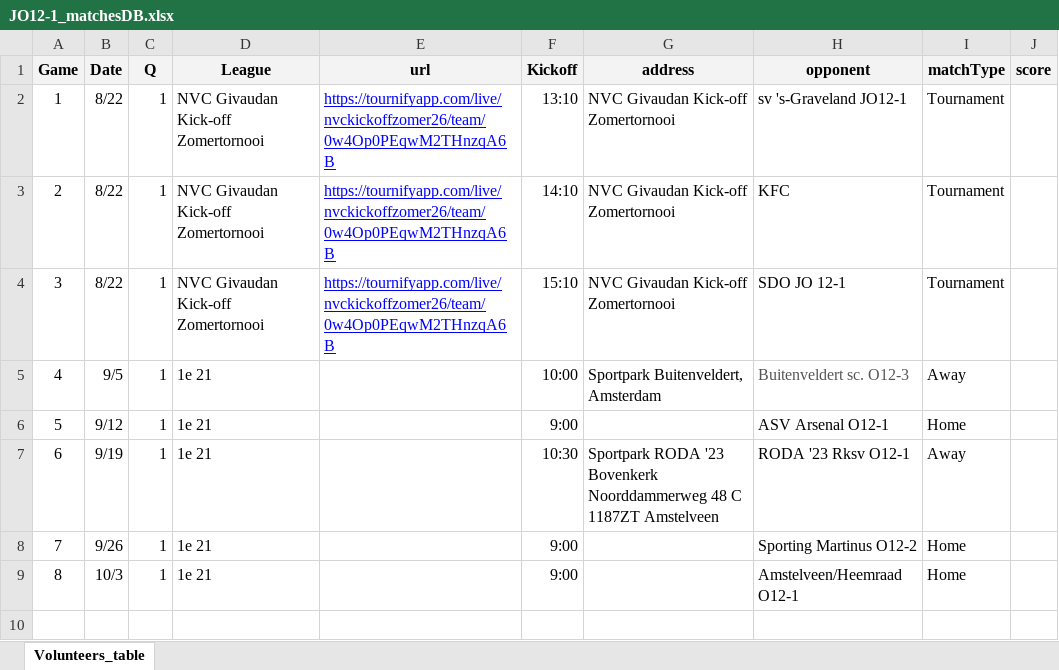
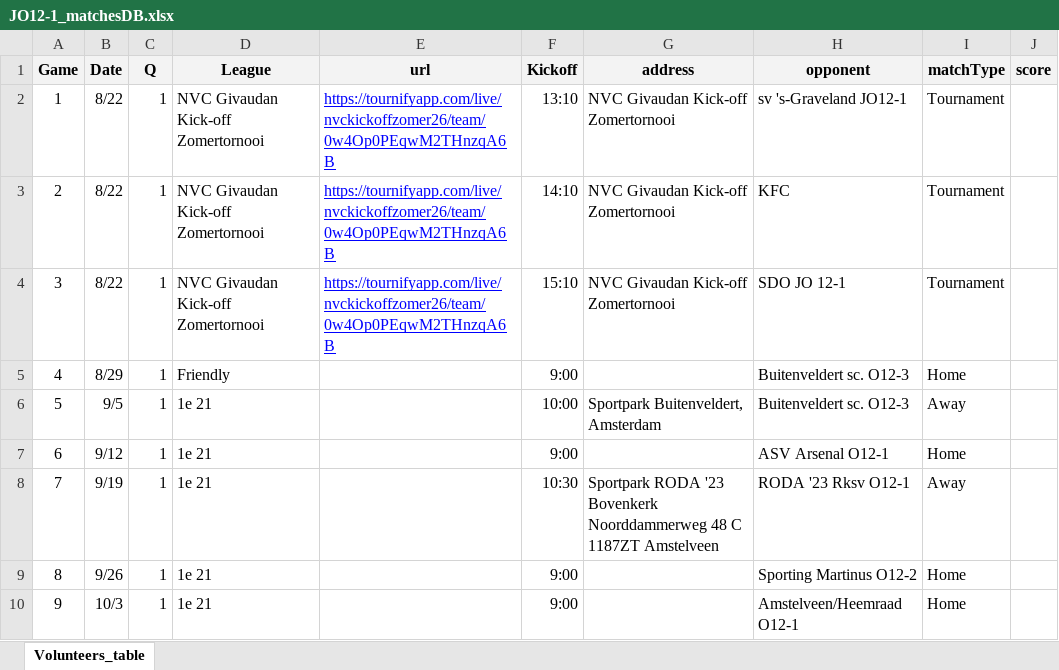
Before and after one commit to sifo-12/rkavic, an Excel workbook: JO12-1/JO12-1_matchesDB.xlsx, sheet Volunteers_table, drawn as a sheet; values as stored, in another font and other column widths than the file's, no borders; charts and pictures not drawn; addresses are those after the commit; the diff names each change by its address in the sheet, - before the commit and + after, or states it on an @@ line.

Commit message:
Add files via upload

```diff
--- a/JO12-1/JO12-1_matchesDB.xlsx (sheet Volunteers_table)
+++ b/JO12-1/JO12-1_matchesDB.xlsx (sheet Volunteers_table)
+row 5: 4 | 8/29 | 1 | Friendly |  | 9:00 |  | Buitenveldert sc. O12-3 | Home
@@ column A (Game) renumbered from row 6 down @@
-H6 text colour: #555555
+H6 text colour: black
```
Also changed, not shown: charts or pictures.
